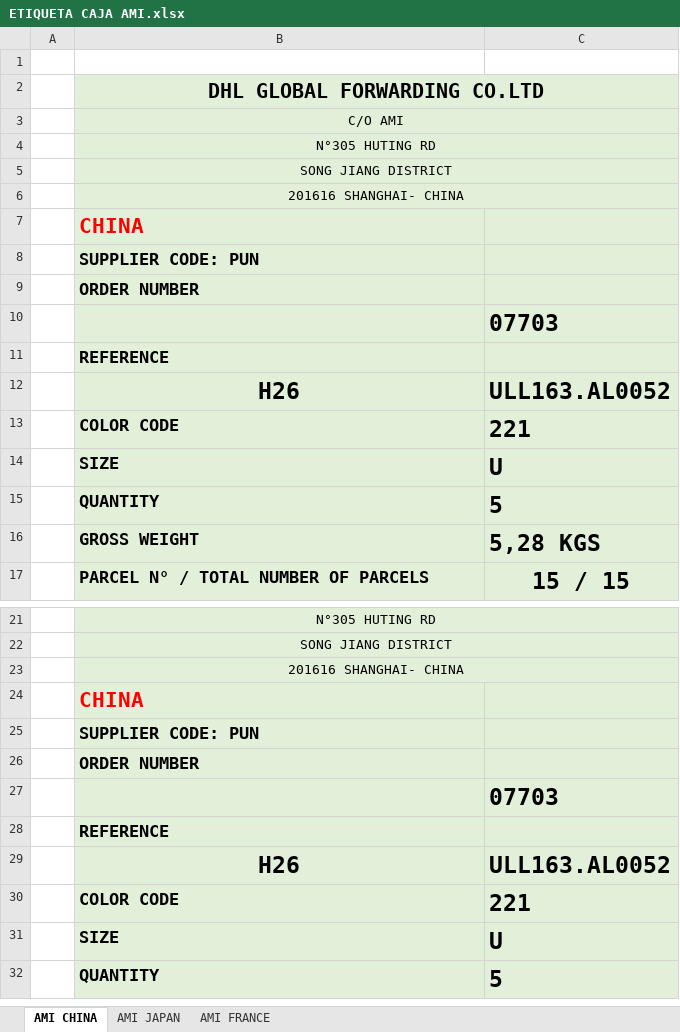
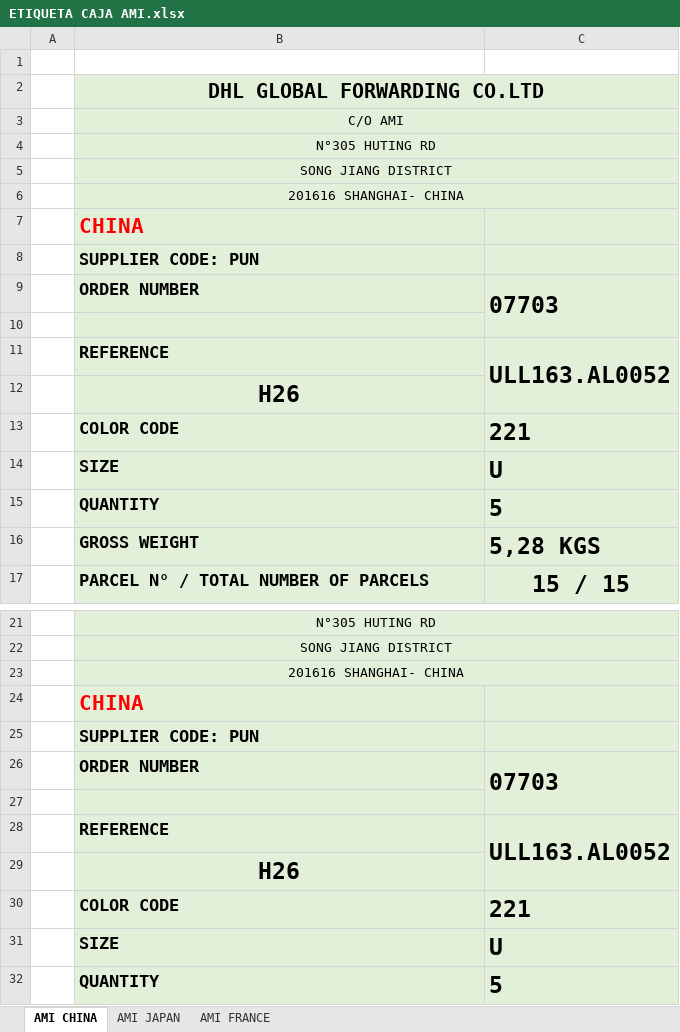
Before and after one commit to JordiLlavina/PackingListAutomation, an Excel workbook: docs/Etiquetas cajas/ETIQUETA CAJA AMI.xlsx, sheet AMI CHINA, drawn as a sheet; only a part is shown, gaps mark what is left out; values as stored, in another font and other column widths than the file's, no borders; charts and pictures not drawn; removed rows and columns are numbered as before the commit, all else as after; the diff names each change by its address in the sheet, - before the commit and + after, or states it on an @@ line.

```diff
--- a/docs/Etiquetas cajas/ETIQUETA CAJA AMI.xlsx (sheet AMI CHINA)
+++ b/docs/Etiquetas cajas/ETIQUETA CAJA AMI.xlsx (sheet AMI CHINA)
-C9: (empty)
+C9: 07703
+C9:C10 merged
-C10: 07703
+C10: (empty)
+row 11:  | REFERENCE | ULL163.AL0052
-B12: REFERENCE
+B12: H26
@@ B12 text size: larger, alignment: left → center @@
-row 12:  | H26 | ULL163.AL0052
-C26: (empty)
+C26: 07703
+C26:C27 merged
-C27: 07703
+C27: (empty)
+row 28:  | REFERENCE | ULL163.AL0052
-B29: REFERENCE
+B29: H26
@@ B29 text size: larger, alignment: left → center @@
-row 29:  | H26 | ULL163.AL0052
```
Also changed, not shown: sheet AMI FRANCE, sheet AMI JAPAN, charts or pictures, 2 other files.
